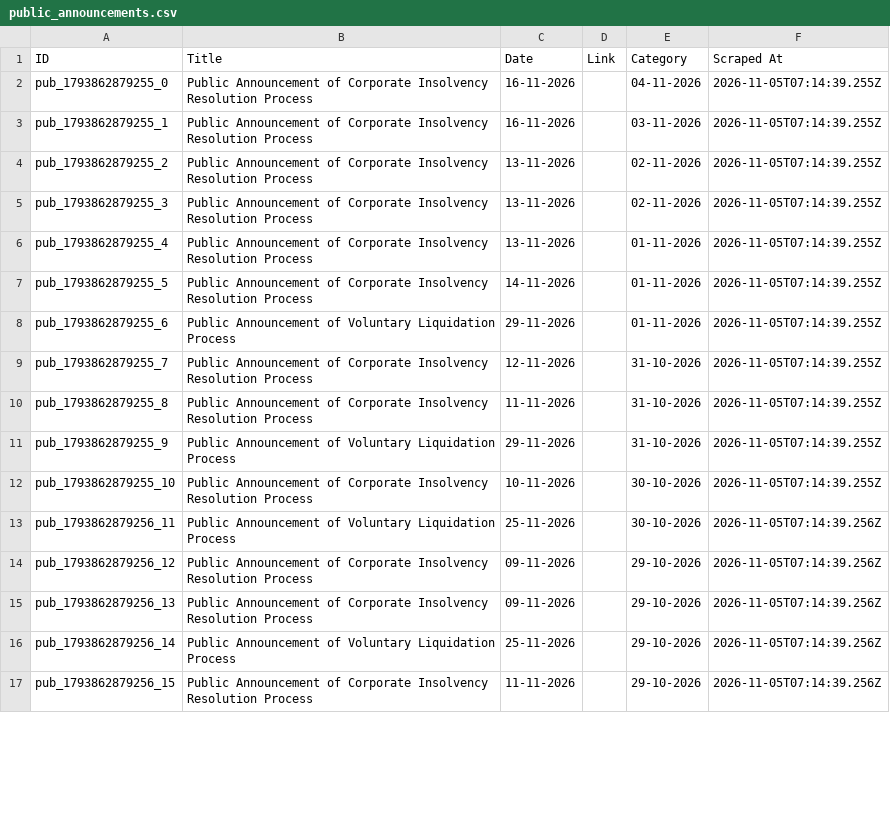
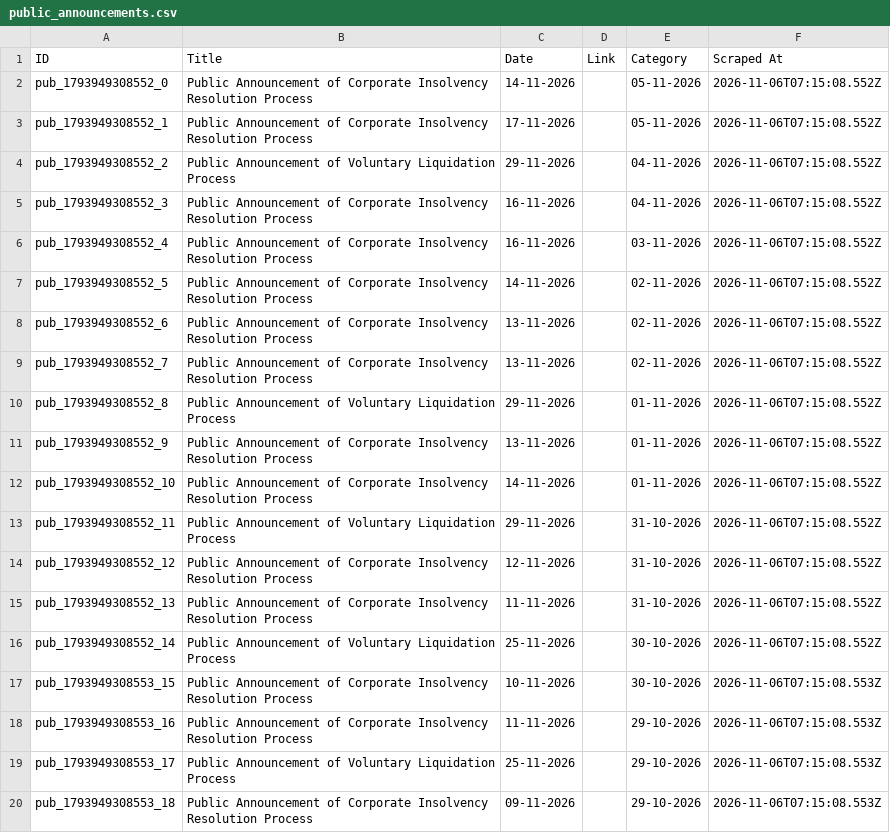
Before and after one commit to prometheus5863/form-g-aarsh, a CSV file: data/public_announcements.csv, drawn as a sheet; only a part is shown; the diff covers the shown part only.

```diff
--- a/data/public_announcements.csv
+++ b/data/public_announcements.csv
@@ -1,17 +1,20 @@
 ID,Title,Date,Link,Category,Scraped At
-pub_1793862879255_0,Public Announcement of Corporate Insolvency Resolution Process,16-11-2026,,04-11-2026,2026-11-05T07:14:39.255Z
-pub_1793862879255_1,Public Announcement of Corporate Insolvency Resolution Process,16-11-2026,,03-11-2026,2026-11-05T07:14:39.255Z
-pub_1793862879255_2,Public Announcement of Corporate Insolvency Resolution Process,13-11-2026,,02-11-2026,2026-11-05T07:14:39.255Z
-pub_1793862879255_3,Public Announcement of Corporate Insolvency Resolution Process,13-11-2026,,02-11-2026,2026-11-05T07:14:39.255Z
-pub_1793862879255_4,Public Announcement of Corporate Insolvency Resolution Process,13-11-2026,,01-11-2026,2026-11-05T07:14:39.255Z
-pub_1793862879255_5,Public Announcement of Corporate Insolvency Resolution Process,14-11-2026,,01-11-2026,2026-11-05T07:14:39.255Z
-pub_1793862879255_6,Public Announcement of Voluntary Liquidation Process,29-11-2026,,01-11-2026,2026-11-05T07:14:39.255Z
-pub_1793862879255_7,Public Announcement of Corporate Insolvency Resolution Process,12-11-2026,,31-10-2026,2026-11-05T07:14:39.255Z
-pub_1793862879255_8,Public Announcement of Corporate Insolvency Resolution Process,11-11-2026,,31-10-2026,2026-11-05T07:14:39.255Z
-pub_1793862879255_9,Public Announcement of Voluntary Liquidation Process,29-11-2026,,31-10-2026,2026-11-05T07:14:39.255Z
-pub_1793862879255_10,Public Announcement of Corporate Insolvency Resolution Process,10-11-2026,,30-10-2026,2026-11-05T07:14:39.255Z
-pub_1793862879256_11,Public Announcement of Voluntary Liquidation Process,25-11-2026,,30-10-2026,2026-11-05T07:14:39.256Z
-pub_1793862879256_12,Public Announcement of Corporate Insolvency Resolution Process,09-11-2026,,29-10-2026,2026-11-05T07:14:39.256Z
-pub_1793862879256_13,Public Announcement of Corporate Insolvency Resolution Process,09-11-2026,,29-10-2026,2026-11-05T07:14:39.256Z
-pub_1793862879256_14,Public Announcement of Voluntary Liquidation Process,25-11-2026,,29-10-2026,2026-11-05T07:14:39.256Z
-pub_1793862879256_15,Public Announcement of Corporate Insolvency Resolution Process,11-11-2026,,29-10-2026,2026-11-05T07:14:39.256Z
+pub_1793949308552_0,Public Announcement of Corporate Insolvency Resolution Process,14-11-2026,,05-11-2026,2026-11-06T07:15:08.552Z
+pub_1793949308552_1,Public Announcement of Corporate Insolvency Resolution Process,17-11-2026,,05-11-2026,2026-11-06T07:15:08.552Z
+pub_1793949308552_2,Public Announcement of Voluntary Liquidation Process,29-11-2026,,04-11-2026,2026-11-06T07:15:08.552Z
+pub_1793949308552_3,Public Announcement of Corporate Insolvency Resolution Process,16-11-2026,,04-11-2026,2026-11-06T07:15:08.552Z
+pub_1793949308552_4,Public Announcement of Corporate Insolvency Resolution Process,16-11-2026,,03-11-2026,2026-11-06T07:15:08.552Z
+pub_1793949308552_5,Public Announcement of Corporate Insolvency Resolution Process,14-11-2026,,02-11-2026,2026-11-06T07:15:08.552Z
+pub_1793949308552_6,Public Announcement of Corporate Insolvency Resolution Process,13-11-2026,,02-11-2026,2026-11-06T07:15:08.552Z
+pub_1793949308552_7,Public Announcement of Corporate Insolvency Resolution Process,13-11-2026,,02-11-2026,2026-11-06T07:15:08.552Z
+pub_1793949308552_8,Public Announcement of Voluntary Liquidation Process,29-11-2026,,01-11-2026,2026-11-06T07:15:08.552Z
+pub_1793949308552_9,Public Announcement of Corporate Insolvency Resolution Process,13-11-2026,,01-11-2026,2026-11-06T07:15:08.552Z
+pub_1793949308552_10,Public Announcement of Corporate Insolvency Resolution Process,14-11-2026,,01-11-2026,2026-11-06T07:15:08.552Z
+pub_1793949308552_11,Public Announcement of Voluntary Liquidation Process,29-11-2026,,31-10-2026,2026-11-06T07:15:08.552Z
+pub_1793949308552_12,Public Announcement of Corporate Insolvency Resolution Process,12-11-2026,,31-10-2026,2026-11-06T07:15:08.552Z
+pub_1793949308552_13,Public Announcement of Corporate Insolvency Resolution Process,11-11-2026,,31-10-2026,2026-11-06T07:15:08.552Z
+pub_1793949308552_14,Public Announcement of Voluntary Liquidation Process,25-11-2026,,30-10-2026,2026-11-06T07:15:08.552Z
+pub_1793949308553_15,Public Announcement of Corporate Insolvency Resolution Process,10-11-2026,,30-10-2026,2026-11-06T07:15:08.553Z
+pub_1793949308553_16,Public Announcement of Corporate Insolvency Resolution Process,11-11-2026,,29-10-2026,2026-11-06T07:15:08.553Z
+pub_1793949308553_17,Public Announcement of Voluntary Liquidation Process,25-11-2026,,29-10-2026,2026-11-06T07:15:08.553Z
+pub_1793949308553_18,Public Announcement of Corporate Insolvency Resolution Process,09-11-2026,,29-10-2026,2026-11-06T07:15:08.553Z
```
Also changed, not shown: 3 removed rows and 3 edited cells elsewhere in this file, data/announcements.csv, data/assignments.csv.
